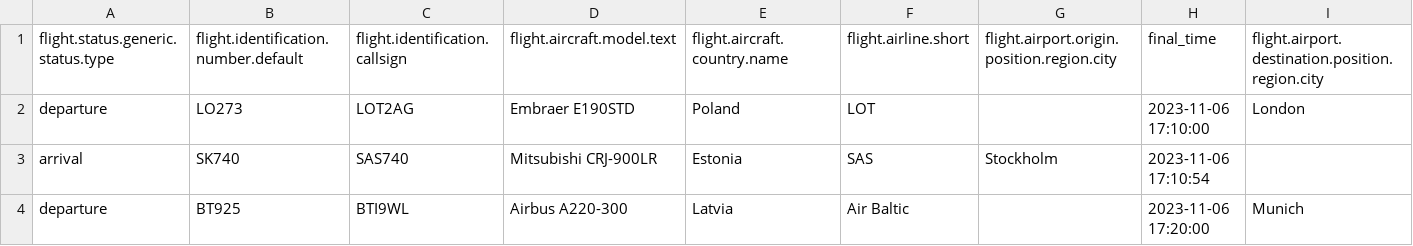
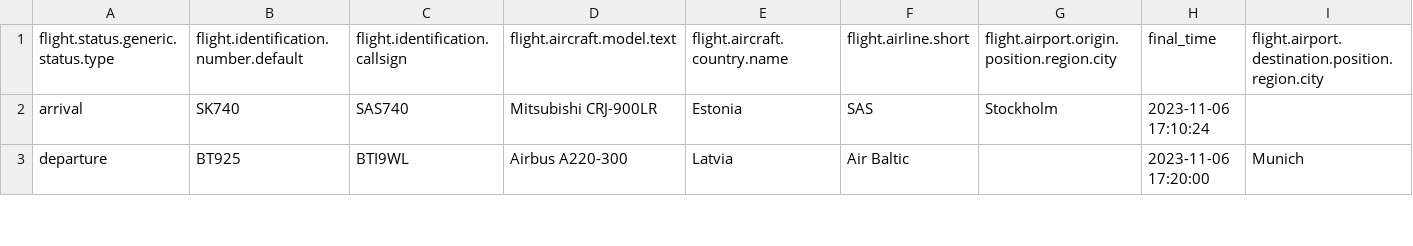
Before and after one commit to Kodotautas/Data-Engineering, a CSV file: EYVI_flights.csv, drawn as a sheet; only a part is shown; the diff covers the shown part only.

Commit message:
concatinated arrivals and departures

```diff
--- a/EYVI_flights.csv
+++ b/EYVI_flights.csv
@@ -1,4 +1,3 @@
 flight.status.generic.status.type,flight.identification.number.default,flight.identification.callsign,flight.aircraft.model.text,flight.aircraft.country.name,flight.airline.short,flight.airport.origin.position.region.city,final_time,flight.airport.destination.position.region.city
-departure,LO273,LOT2AG,Embraer E190STD,Poland,LOT,,2023-11-06 17:10:00,London
-arrival,SK740,SAS740,Mitsubishi CRJ-900LR,Estonia,SAS,Stockholm,2023-11-06 17:10:54,
+arrival,SK740,SAS740,Mitsubishi CRJ-900LR,Estonia,SAS,Stockholm,2023-11-06 17:10:24,
 departure,BT925,BTI9WL,Airbus A220-300,Latvia,Air Baltic,,2023-11-06 17:20:00,Munich
```
Also changed, not shown: 2 added rows, 2 removed rows, 3 moved rows and 1 edited cell elsewhere in this file, 1 other file.
